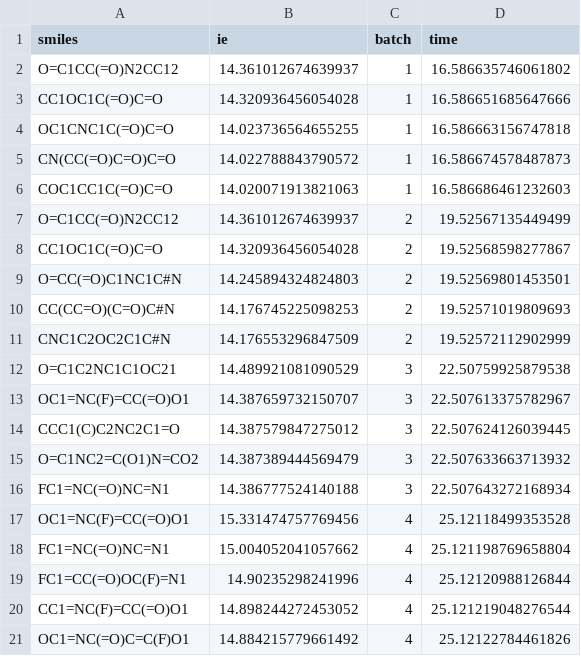
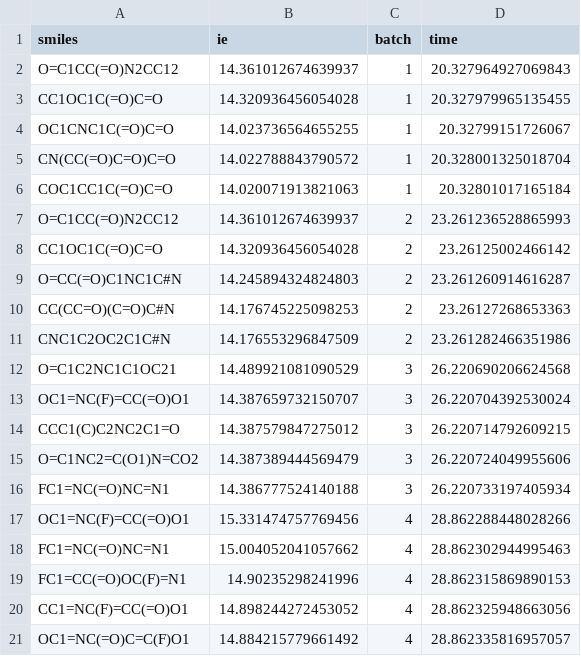
Before and after one commit to ed-araya/ai-science-training-series, a CSV file: 03-Coupling-Sim-AI/ml-in-the-loop/best_molecules.csv, drawn as a sheet.

```diff
--- a/03-Coupling-Sim-AI/ml-in-the-loop/best_molecules.csv
+++ b/03-Coupling-Sim-AI/ml-in-the-loop/best_molecules.csv
@@ -1,21 +1,21 @@
 smiles,ie,batch,time
-O=C1CC(=O)N2CC12,14.361012674639937,1,16.586635746061802
-CC1OC1C(=O)C=O,14.320936456054028,1,16.586651685647666
-OC1CNC1C(=O)C=O,14.023736564655255,1,16.586663156747818
-CN(CC(=O)C=O)C=O,14.022788843790572,1,16.586674578487873
-COC1CC1C(=O)C=O,14.020071913821063,1,16.586686461232603
-O=C1CC(=O)N2CC12,14.361012674639937,2,19.52567135449499
-CC1OC1C(=O)C=O,14.320936456054028,2,19.52568598277867
-O=CC(=O)C1NC1C#N,14.245894324824803,2,19.52569801453501
-CC(CC=O)(C=O)C#N,14.176745225098253,2,19.52571019809693
-CNC1C2OC2C1C#N,14.176553296847509,2,19.52572112902999
-O=C1C2NC1C1OC21,14.489921081090529,3,22.50759925879538
-OC1=NC(F)=CC(=O)O1,14.387659732150707,3,22.507613375782967
-CCC1(C)C2NC2C1=O,14.387579847275012,3,22.507624126039445
-O=C1NC2=C(O1)N=CO2,14.387389444569479,3,22.507633663713932
-FC1=NC(=O)NC=N1,14.386777524140188,3,22.507643272168934
-OC1=NC(F)=CC(=O)O1,15.331474757769456,4,25.12118499353528
-FC1=NC(=O)NC=N1,15.004052041057662,4,25.121198769658804
-FC1=CC(=O)OC(F)=N1,14.90235298241996,4,25.12120988126844
-CC1=NC(F)=CC(=O)O1,14.898244272453052,4,25.121219048276544
-OC1=NC(=O)C=C(F)O1,14.884215779661492,4,25.12122784461826
+O=C1CC(=O)N2CC12,14.361012674639937,1,20.327964927069843
+CC1OC1C(=O)C=O,14.320936456054028,1,20.327979965135455
+OC1CNC1C(=O)C=O,14.023736564655255,1,20.32799151726067
+CN(CC(=O)C=O)C=O,14.022788843790572,1,20.328001325018704
+COC1CC1C(=O)C=O,14.020071913821063,1,20.32801017165184
+O=C1CC(=O)N2CC12,14.361012674639937,2,23.261236528865993
+CC1OC1C(=O)C=O,14.320936456054028,2,23.26125002466142
+O=CC(=O)C1NC1C#N,14.245894324824803,2,23.261260914616287
+CC(CC=O)(C=O)C#N,14.176745225098253,2,23.26127268653363
+CNC1C2OC2C1C#N,14.176553296847509,2,23.261282466351986
+O=C1C2NC1C1OC21,14.489921081090529,3,26.220690206624568
+OC1=NC(F)=CC(=O)O1,14.387659732150707,3,26.220704392530024
+CCC1(C)C2NC2C1=O,14.387579847275012,3,26.220714792609215
+O=C1NC2=C(O1)N=CO2,14.387389444569479,3,26.220724049955606
+FC1=NC(=O)NC=N1,14.386777524140188,3,26.220733197405934
+OC1=NC(F)=CC(=O)O1,15.331474757769456,4,28.862288448028266
+FC1=NC(=O)NC=N1,15.004052041057662,4,28.862302944995463
+FC1=CC(=O)OC(F)=N1,14.90235298241996,4,28.862315869890153
+CC1=NC(F)=CC(=O)O1,14.898244272453052,4,28.862325948663056
+OC1=NC(=O)C=C(F)O1,14.884215779661492,4,28.862335816957057
```
Also changed, not shown: 03-Coupling-Sim-AI/ml-in-the-loop/training_data.csv, 4 other files.
